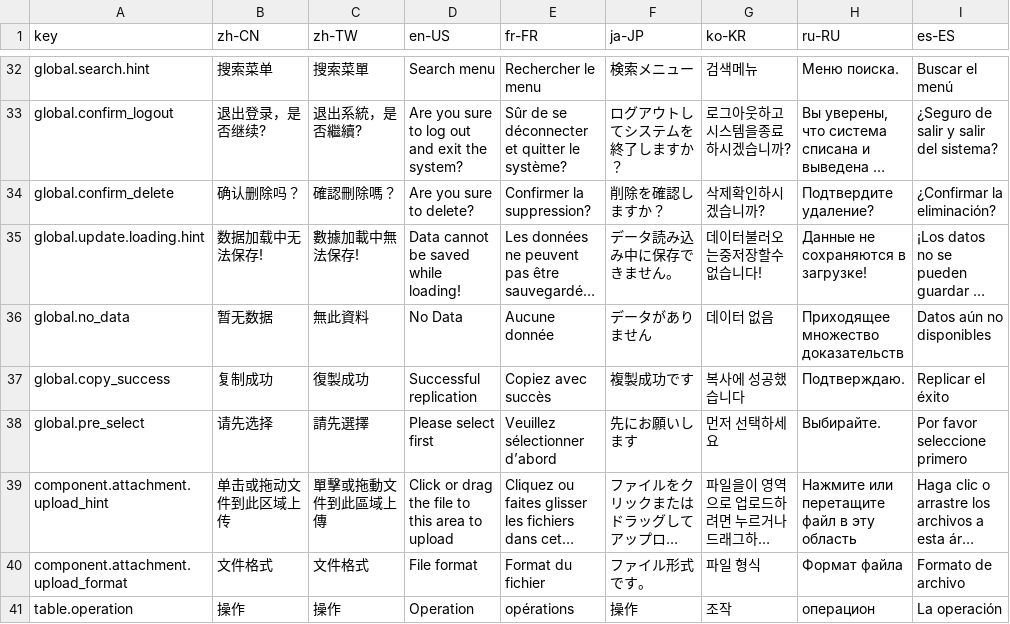
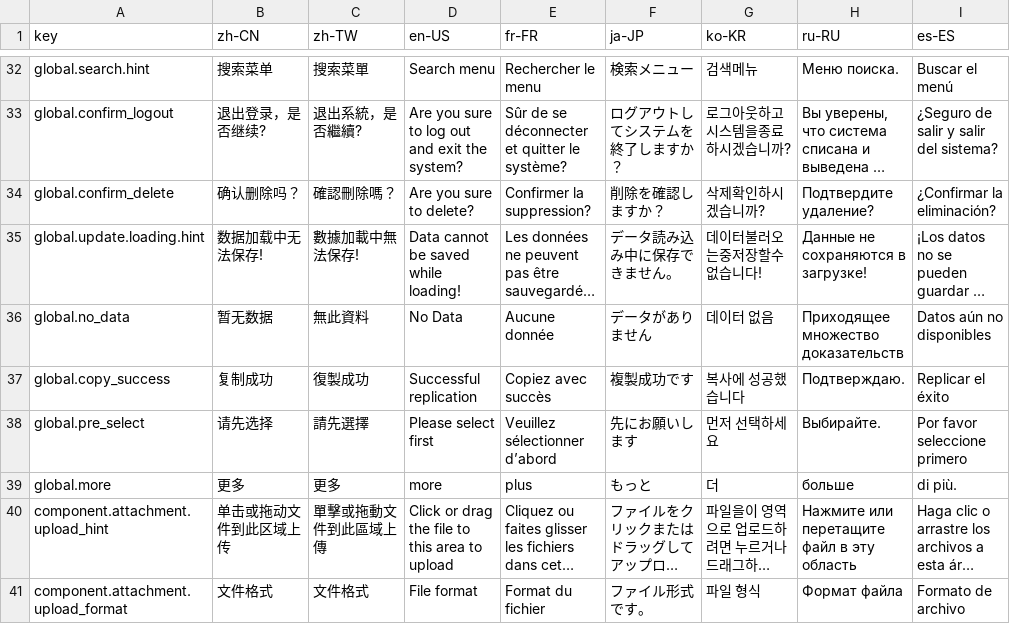
Before and after one commit to erupts/erupt-web, a CSV file: src/erupt.i18n.csv, drawn as a sheet; only a part is shown, gaps mark what is left out; the shorter side is filled out with more unchanged rows; long unchanged cells end in …; the diff names each change by its address in the sheet, - before the commit and + after, or states it on an @@ line.

```diff
--- a/src/erupt.i18n.csv
+++ b/src/erupt.i18n.csv
+row 39: global.more | 更多 | 更多 | more | plus | もっと | 더 | больше | di più.
```
Also changed, not shown: 5 other files.
